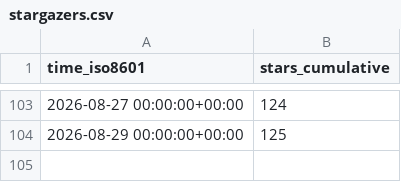
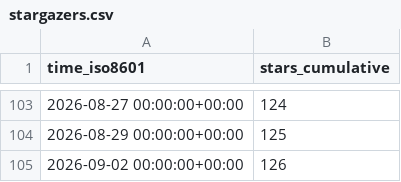
Before and after one commit to damionrashford/RivalSearchMCP, a CSV file: damionrashford/RivalSearchMCP/ghrs-data/stargazers.csv, drawn as a sheet; only a part is shown, gaps mark what is left out.

```diff
--- a/damionrashford/RivalSearchMCP/ghrs-data/stargazers.csv
+++ b/damionrashford/RivalSearchMCP/ghrs-data/stargazers.csv
@@ -104 +104,2 @@ time_iso8601,stars_cumulative
 2026-08-29 00:00:00+00:00,125
+2026-09-02 00:00:00+00:00,126
```
